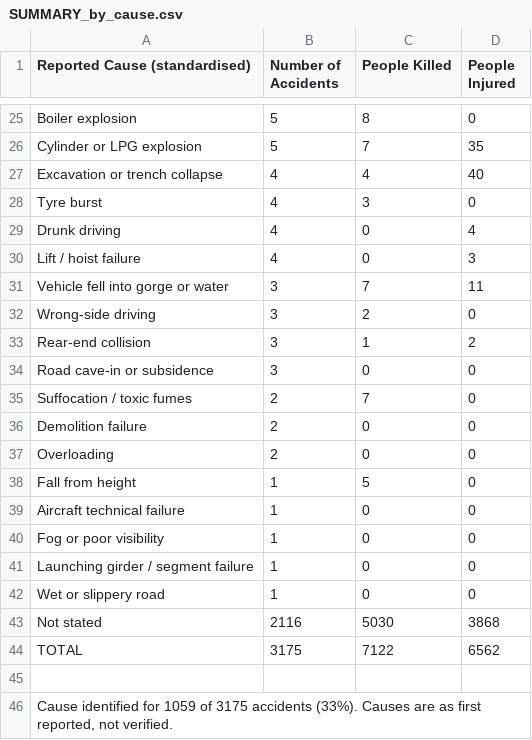
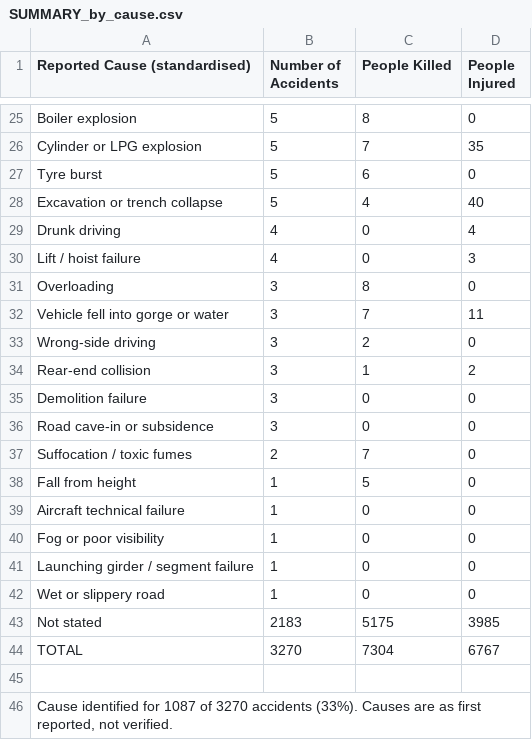
Before and after one commit to kbhattacharjeemsit-cloud/Accident-Monitor, a CSV file: SUMMARY_by_cause.csv, drawn as a sheet; only a part is shown, gaps mark what is left out; the diff covers the shown part only.

```diff
--- a/SUMMARY_by_cause.csv
+++ b/SUMMARY_by_cause.csv
@@ -26,6 +26,7 @@ Boiler explosion,5,8,0
 Cylinder or LPG explosion,5,7,35
-Excavation or trench collapse,4,4,40
-Tyre burst,4,3,0
+Tyre burst,5,6,0
+Excavation or trench collapse,5,4,40
 Drunk driving,4,0,4
 Lift / hoist failure,4,0,3
+Overloading,3,8,0
 Vehicle fell into gorge or water,3,7,11
@@ -33,6 +34,5 @@ Wrong-side driving,3,2,0
 Rear-end collision,3,1,2
+Demolition failure,3,0,0
 Road cave-in or subsidence,3,0,0
 Suffocation / toxic fumes,2,7,0
-Demolition failure,2,0,0
-Overloading,2,0,0
 Fall from height,1,5,0
@@ -42,5 +42,5 @@ Launching girder / segment failure,1,0,0
 Wet or slippery road,1,0,0
-Not stated,2116,5030,3868
-TOTAL,3175,7122,6562
+Not stated,2183,5175,3985
+TOTAL,3270,7304,6767
 
-"Cause identified for 1059 of 3175 accidents (33%). Causes are as first reported, not verified.",,,
+"Cause identified for 1087 of 3270 accidents (33%). Causes are as first reported, not verified.",,,
```
Also changed, not shown: 20 edited cells elsewhere in this file, SUMMARY_all.csv, SUMMARY_by_category.csv, 6 other files.
